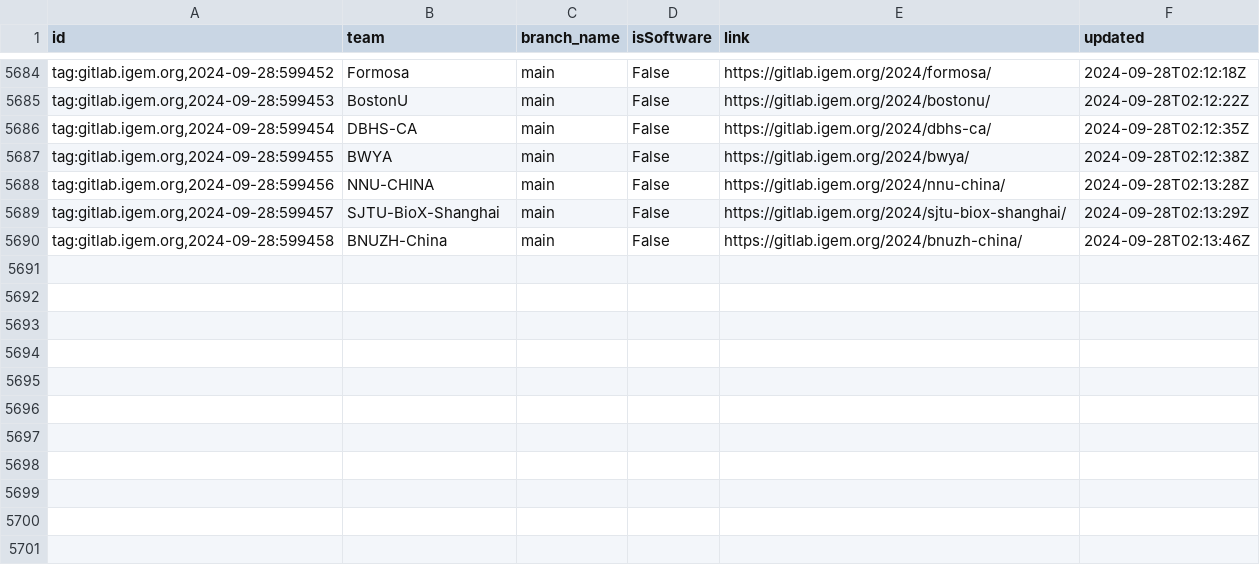
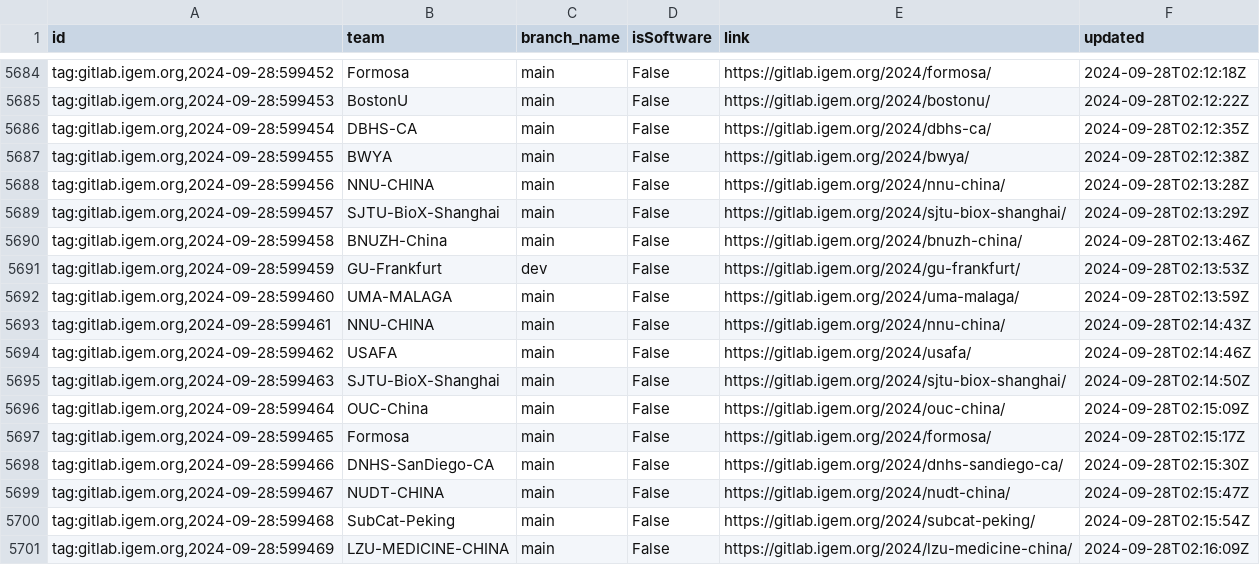
Before and after one commit to taxfree-python/iGEM_Pulse, a CSV file: rss_data.csv, drawn as a sheet; only a part is shown, gaps mark what is left out; the diff names each change by its address in the sheet, - before the commit and + after, or states it on an @@ line.

Commit message:
Update RSS data at 2024-09-28 11:16:50

```diff
--- a/rss_data.csv
+++ b/rss_data.csv
+row 5691: tag:gitlab.igem.org,2024-09-28:599459 | GU-Frankfurt | dev | False | https://gitlab.igem.org/2024/gu-frankfurt/ | 2024-09-28T02:13:53Z
+row 5692: tag:gitlab.igem.org,2024-09-28:599460 | UMA-MALAGA | main | False | https://gitlab.igem.org/2024/uma-malaga/ | 2024-09-28T02:13:59Z
+row 5693: tag:gitlab.igem.org,2024-09-28:599461 | NNU-CHINA | main | False | https://gitlab.igem.org/2024/nnu-china/ | 2024-09-28T02:14:43Z
+row 5694: tag:gitlab.igem.org,2024-09-28:599462 | USAFA | main | False | https://gitlab.igem.org/2024/usafa/ | 2024-09-28T02:14:46Z
+row 5695: tag:gitlab.igem.org,2024-09-28:599463 | SJTU-BioX-Shanghai | main | False | https://gitlab.igem.org/2024/sjtu-biox-shanghai/ | 2024-09-28T02:14:50Z
+row 5696: tag:gitlab.igem.org,2024-09-28:599464 | OUC-China | main | False | https://gitlab.igem.org/2024/ouc-china/ | 2024-09-28T02:15:09Z
+row 5697: tag:gitlab.igem.org,2024-09-28:599465 | Formosa | main | False | https://gitlab.igem.org/2024/formosa/ | 2024-09-28T02:15:17Z
+row 5698: tag:gitlab.igem.org,2024-09-28:599466 | DNHS-SanDiego-CA | main | False | https://gitlab.igem.org/2024/dnhs-sandiego-ca/ | 2024-09-28T02:15:30Z
+row 5699: tag:gitlab.igem.org,2024-09-28:599467 | NUDT-CHINA | main | False | https://gitlab.igem.org/2024/nudt-china/ | 2024-09-28T02:15:47Z
+row 5700: tag:gitlab.igem.org,2024-09-28:599468 | SubCat-Peking | main | False | https://gitlab.igem.org/2024/subcat-peking/ | 2024-09-28T02:15:54Z
+row 5701: tag:gitlab.igem.org,2024-09-28:599469 | LZU-MEDICINE-CHINA | main | False | https://gitlab.igem.org/2024/lzu-medicine-china/ | 2024-09-28T02:16:09Z
```
